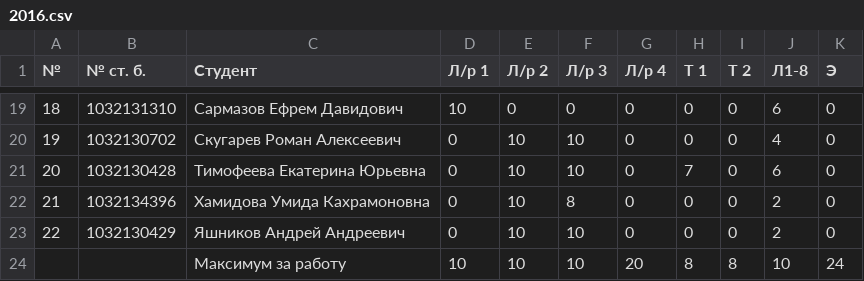
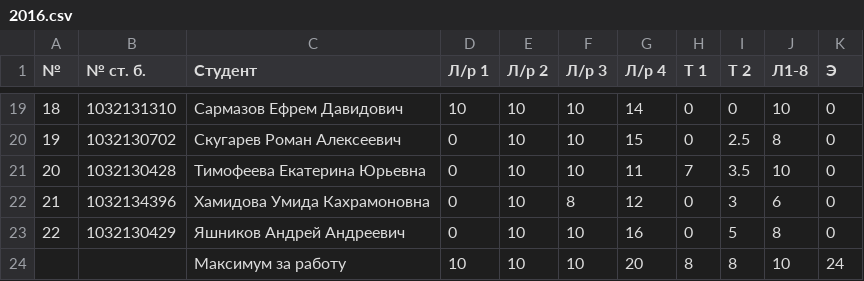
Before and after one commit to 1x0r/pspis, a CSV file: marks/2016.csv, drawn as a sheet; only a part is shown, gaps mark what is left out; the diff covers the shown part only.

```diff
--- a/marks/2016.csv
+++ b/marks/2016.csv
@@ -19,6 +19,6 @@
-18, 1032131310, Сармазов Ефрем Давидович,           10   , 0    , 0    , 0    , 0  , 0  , 6   , 0
-19, 1032130702, Скугарев Роман Алексеевич,          0    , 10   , 10   , 0    , 0  , 0  , 4   , 0
-20, 1032130428, Тимофеева Екатерина Юрьевна,        0    , 10   , 10   , 0    , 7  , 0  , 6   , 0
-21, 1032134396, Хамидова Умида Кахрамоновна,        0    , 10   , 8    , 0    , 0  , 0  , 2   , 0
-22, 1032130429, Яшников Андрей Андреевич,           0    , 10   , 10   , 0    , 0  , 0  , 2   , 0
+18, 1032131310, Сармазов Ефрем Давидович,           10   , 10   , 10   , 14   , 0  , 0  , 10  , 0
+19, 1032130702, Скугарев Роман Алексеевич,          0    , 10   , 10   , 15   , 0  , 2.5, 8   , 0
+20, 1032130428, Тимофеева Екатерина Юрьевна,        0    , 10   , 10   , 11   , 7  , 3.5, 10  , 0
+21, 1032134396, Хамидова Умида Кахрамоновна,        0    , 10   , 8    , 12   , 0  , 3  , 6   , 0
+22, 1032130429, Яшников Андрей Андреевич,           0    , 10   , 10   , 16   , 0  , 5  , 8   , 0
   ,           , Максимум за работу      ,           10   , 10   , 10   , 20   , 8  , 8  , 10  , 24
```
Also changed, not shown: 42 edited cells elsewhere in this file.
